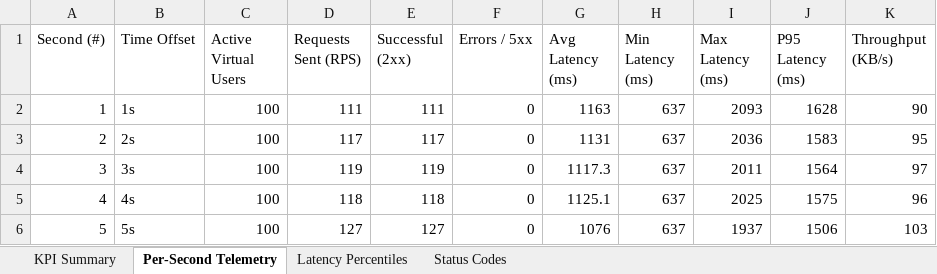
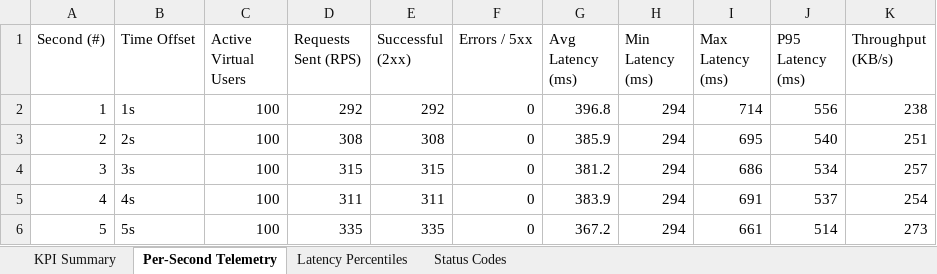
Before and after one commit to Babu14333/SecureVault, an Excel workbook: SecureVault_LoadTest_Results.xlsx, sheet Per-Second Telemetry, drawn as a sheet; only a part is shown; values as stored, in another font and other column widths than the file's, no borders; the diff covers the shown part only; the diff names each change by its address in the sheet, - before the commit and + after, or states it on an @@ line.

```diff
--- a/SecureVault_LoadTest_Results.xlsx (sheet Per-Second Telemetry)
+++ b/SecureVault_LoadTest_Results.xlsx (sheet Per-Second Telemetry)
-D2 (Requests Sent (RPS)): 111
+D2 (Requests Sent (RPS)): 292
-E2 (Successful (2xx)): 111
+E2 (Successful (2xx)): 292
-G2 (Avg Latency (ms)): 1163
+G2 (Avg Latency (ms)): 396.8
-H2:H6 (Min Latency (ms)): 637
+H2:H6 (Min Latency (ms)): 294
-I2 (Max Latency (ms)): 2093
+I2 (Max Latency (ms)): 714
-J2 (P95 Latency (ms)): 1628
+J2 (P95 Latency (ms)): 556
-K2 (Throughput (KB/s)): 90
+K2 (Throughput (KB/s)): 238
-D3 (Requests Sent (RPS)): 117
+D3 (Requests Sent (RPS)): 308
-E3 (Successful (2xx)): 117
+E3 (Successful (2xx)): 308
-G3 (Avg Latency (ms)): 1131
+G3 (Avg Latency (ms)): 385.9
-I3 (Max Latency (ms)): 2036
+I3 (Max Latency (ms)): 695
-J3 (P95 Latency (ms)): 1583
+J3 (P95 Latency (ms)): 540
-K3 (Throughput (KB/s)): 95
+K3 (Throughput (KB/s)): 251
-D4 (Requests Sent (RPS)): 119
+D4 (Requests Sent (RPS)): 315
-E4 (Successful (2xx)): 119
+E4 (Successful (2xx)): 315
-G4 (Avg Latency (ms)): 1117.3
+G4 (Avg Latency (ms)): 381.2
-I4 (Max Latency (ms)): 2011
+I4 (Max Latency (ms)): 686
-J4 (P95 Latency (ms)): 1564
+J4 (P95 Latency (ms)): 534
-K4 (Throughput (KB/s)): 97
+K4 (Throughput (KB/s)): 257
-D5 (Requests Sent (RPS)): 118
+D5 (Requests Sent (RPS)): 311
-E5 (Successful (2xx)): 118
+E5 (Successful (2xx)): 311
-G5 (Avg Latency (ms)): 1125.1
+G5 (Avg Latency (ms)): 383.9
-I5 (Max Latency (ms)): 2025
+I5 (Max Latency (ms)): 691
-J5 (P95 Latency (ms)): 1575
+J5 (P95 Latency (ms)): 537
-K5 (Throughput (KB/s)): 96
+K5 (Throughput (KB/s)): 254
-D6 (Requests Sent (RPS)): 127
+D6 (Requests Sent (RPS)): 335
-E6 (Successful (2xx)): 127
+E6 (Successful (2xx)): 335
-G6 (Avg Latency (ms)): 1076
+G6 (Avg Latency (ms)): 367.2
-I6 (Max Latency (ms)): 1937
+I6 (Max Latency (ms)): 661
-J6 (P95 Latency (ms)): 1506
+J6 (P95 Latency (ms)): 514
-K6 (Throughput (KB/s)): 103
+K6 (Throughput (KB/s)): 273
```
Also changed, not shown: 385 edited cells elsewhere in this sheet, sheet KPI Summary, sheet Latency Percentiles, sheet Status Codes, SecureVault_Appium_Test_Results.xlsx, SecureVault_Selenium_Test_Results.xlsx, 14 other files.
